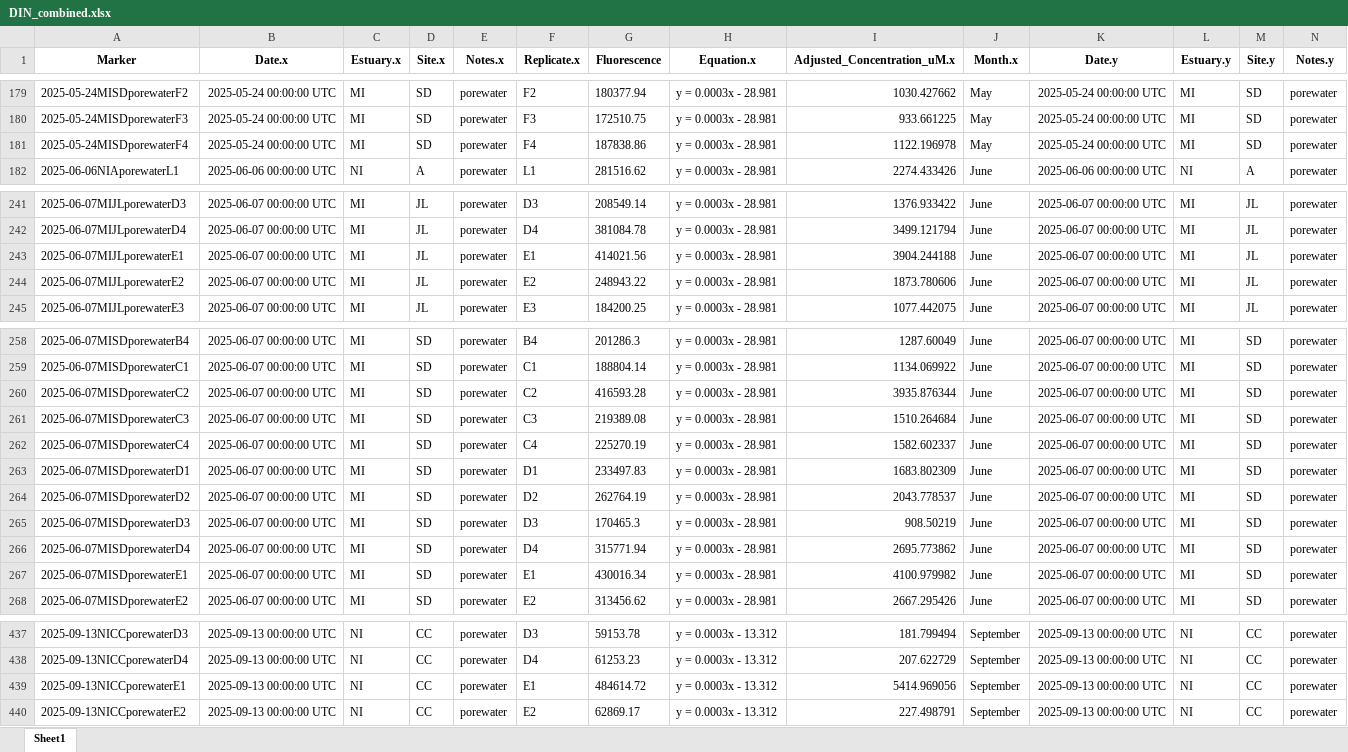
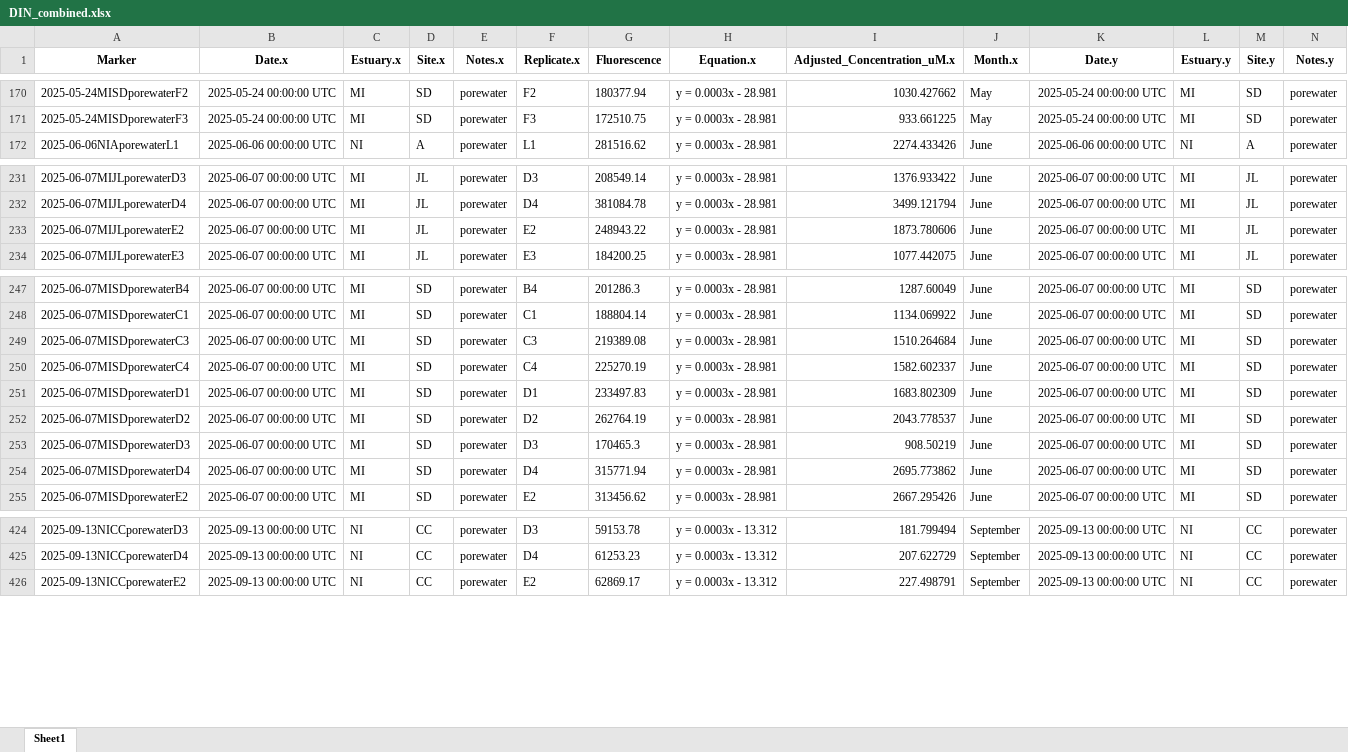
Before and after one commit to Hgfishguy/MS_Thesis_Stats, an Excel workbook: Data/DIN_combined.xlsx, sheet Sheet1, drawn as a sheet; only a part is shown, gaps mark what is left out; values as stored, in another font and other column widths than the file's, no borders; rows hold the shown columns only; the diff covers the shown part only; the diff names each change by its address in the sheet, - before the commit and + after, or states it on an @@ line.

```diff
--- a/Data/DIN_combined.xlsx (sheet Sheet1)
+++ b/Data/DIN_combined.xlsx (sheet Sheet1)
-row 181: 2025-05-24MISDporewaterF4 | 2025-05-24 00:00:00 UTC | MI | SD | porewater | F4 | 187838.86 | y = 0.0003x - 28.981 | 1122.196978 | May | 2025-05-24 00:00:00 UTC | MI | SD | porewater
-row 243: 2025-06-07MIJLporewaterE1 | 2025-06-07 00:00:00 UTC | MI | JL | porewater | E1 | 414021.56 | y = 0.0003x - 28.981 | 3904.244188 | June | 2025-06-07 00:00:00 UTC | MI | JL | porewater
-row 260: 2025-06-07MISDporewaterC2 | 2025-06-07 00:00:00 UTC | MI | SD | porewater | C2 | 416593.28 | y = 0.0003x - 28.981 | 3935.876344 | June | 2025-06-07 00:00:00 UTC | MI | SD | porewater
-row 267: 2025-06-07MISDporewaterE1 | 2025-06-07 00:00:00 UTC | MI | SD | porewater | E1 | 430016.34 | y = 0.0003x - 28.981 | 4100.979982 | June | 2025-06-07 00:00:00 UTC | MI | SD | porewater
-row 439: 2025-09-13NICCporewaterE1 | 2025-09-13 00:00:00 UTC | NI | CC | porewater | E1 | 484614.72 | y = 0.0003x - 13.312 | 5414.969056 | September | 2025-09-13 00:00:00 UTC | NI | CC | porewater
```
Also changed, not shown: 9 removed rows elsewhere in this sheet, Data/PERMANOVA_data.xlsx, Data/biomass_filtered.xlsx, 11 other files.
